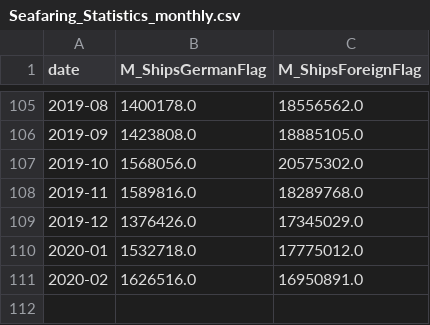
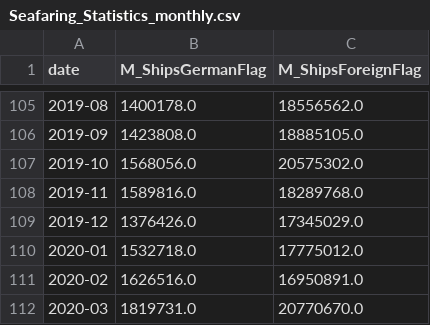
Before and after one commit to hannesk95/AMI, a CSV file: data/mobility/Seafaring_Statistics_monthly.csv, drawn as a sheet; only a part is shown, gaps mark what is left out.

```diff
--- a/data/mobility/Seafaring_Statistics_monthly.csv
+++ b/data/mobility/Seafaring_Statistics_monthly.csv
@@ -111 +111,2 @@ date,M_ShipsGermanFlag,M_ShipsForeignFlag
 2020-02,1626516.0,16950891.0
+2020-03,1819731.0,20770670.0
```
Also changed, not shown: data/mobility/raw_data/Sehfahrtstatistik_monatlich.csv, 3 other files.
